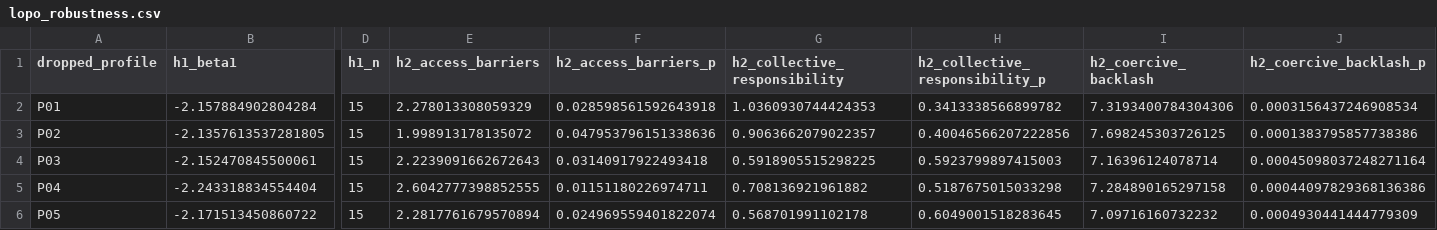
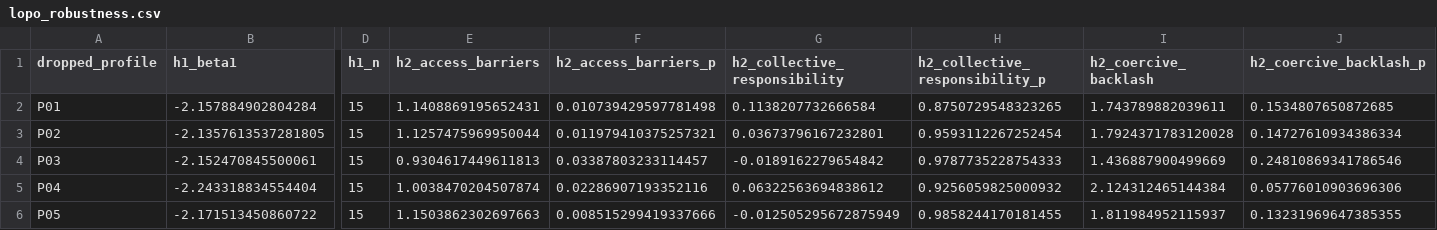
Before and after one commit to yichao2022/llm-policy-simulation, a CSV file: outputs/lopo_robustness.csv, drawn as a sheet; only a part is shown, gaps mark what is left out; the diff covers the shown part only; the diff names each change by its address in the sheet, - before the commit and + after, or states it on an @@ line.

```diff
--- a/outputs/lopo_robustness.csv
+++ b/outputs/lopo_robustness.csv
-E2 (h2_access_barriers): 2.278013308059329
+E2 (h2_access_barriers): 1.1408869195652431
-F2 (h2_access_barriers_p): 0.028598561592643918
+F2 (h2_access_barriers_p): 0.010739429597781498
-G2 (h2_collective_responsibility): 1.0360930744424353
+G2 (h2_collective_responsibility): 0.1138207732666584
-H2 (h2_collective_responsibility_p): 0.3413338566899782
+H2 (h2_collective_responsibility_p): 0.8750729548323265
-I2 (h2_coercive_backlash): 7.3193400784304306
+I2 (h2_coercive_backlash): 1.743789882039611
-J2 (h2_coercive_backlash_p): 0.0003156437246908534
+J2 (h2_coercive_backlash_p): 0.1534807650872685
-E3 (h2_access_barriers): 1.998913178135072
+E3 (h2_access_barriers): 1.1257475969950044
-F3 (h2_access_barriers_p): 0.047953796151338636
+F3 (h2_access_barriers_p): 0.011979410375257321
-G3 (h2_collective_responsibility): 0.9063662079022357
+G3 (h2_collective_responsibility): 0.03673796167232801
-H3 (h2_collective_responsibility_p): 0.40046566207222856
+H3 (h2_collective_responsibility_p): 0.9593112267252454
-I3 (h2_coercive_backlash): 7.698245303726125
+I3 (h2_coercive_backlash): 1.7924371783120028
-J3 (h2_coercive_backlash_p): 0.0001383795857738386
+J3 (h2_coercive_backlash_p): 0.14727610934386334
-E4 (h2_access_barriers): 2.2239091662672643
+E4 (h2_access_barriers): 0.9304617449611813
-F4 (h2_access_barriers_p): 0.03140917922493418
+F4 (h2_access_barriers_p): 0.03387803233114457
-G4 (h2_collective_responsibility): 0.5918905515298225
+G4 (h2_collective_responsibility): -0.0189162279654842
-H4 (h2_collective_responsibility_p): 0.5923799897415003
+H4 (h2_collective_responsibility_p): 0.9787735228754333
-I4 (h2_coercive_backlash): 7.16396124078714
+I4 (h2_coercive_backlash): 1.436887900499669
-J4 (h2_coercive_backlash_p): 0.00045098037248271164
+J4 (h2_coercive_backlash_p): 0.24810869341786546
-E5 (h2_access_barriers): 2.6042777398852555
+E5 (h2_access_barriers): 1.0038470204507874
-F5 (h2_access_barriers_p): 0.01151180226974711
+F5 (h2_access_barriers_p): 0.02286907193352116
-G5 (h2_collective_responsibility): 0.708136921961882
+G5 (h2_collective_responsibility): 0.06322563694838612
-H5 (h2_collective_responsibility_p): 0.5187675015033298
+H5 (h2_collective_responsibility_p): 0.9256059825000932
-I5 (h2_coercive_backlash): 7.284890165297158
+I5 (h2_coercive_backlash): 2.124312465144384
-J5 (h2_coercive_backlash_p): 0.00044097829368136386
+J5 (h2_coercive_backlash_p): 0.05776010903696306
-E6 (h2_access_barriers): 2.2817761679570894
+E6 (h2_access_barriers): 1.1503862302697663
-F6 (h2_access_barriers_p): 0.024969559401822074
+F6 (h2_access_barriers_p): 0.008515299419337666
-G6 (h2_collective_responsibility): 0.568701991102178
+G6 (h2_collective_responsibility): -0.012505295672875949
-H6 (h2_collective_responsibility_p): 0.6049001518283645
+H6 (h2_collective_responsibility_p): 0.9858244170181455
-I6 (h2_coercive_backlash): 7.09716160732232
+I6 (h2_coercive_backlash): 1.811984952115937
-J6 (h2_coercive_backlash_p): 0.0004930441444779309
+J6 (h2_coercive_backlash_p): 0.13231969647385355
```
Also changed, not shown: 132 edited cells elsewhere in this file, 6 other files.
